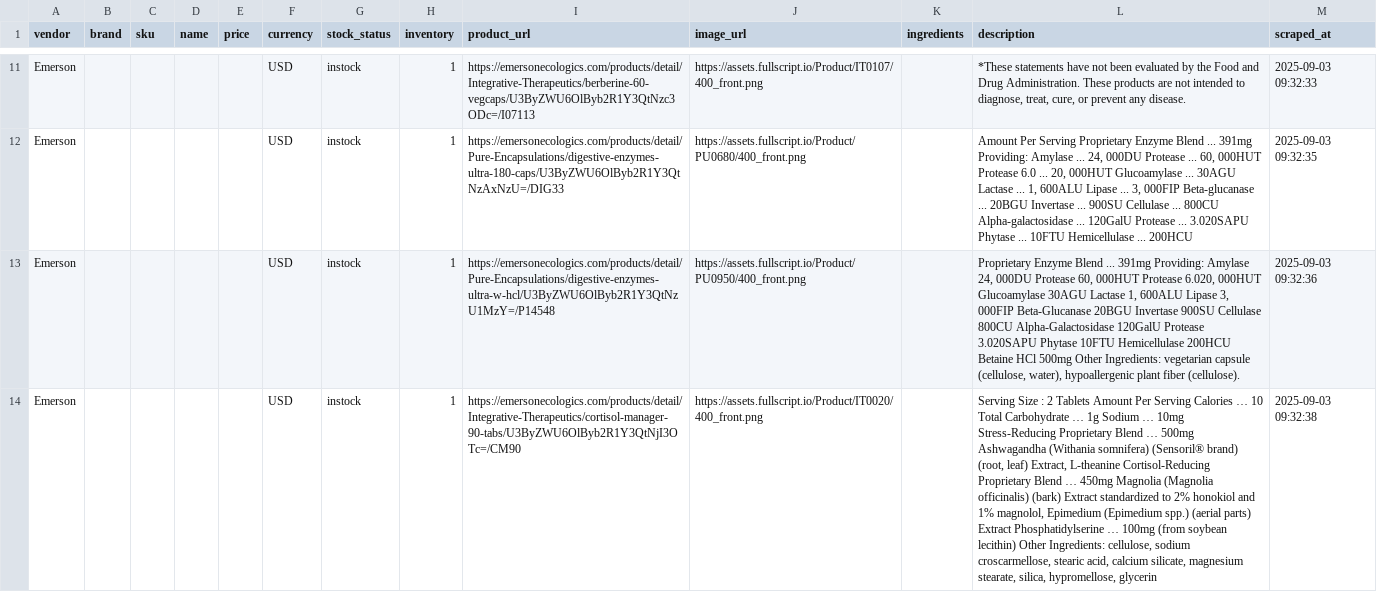
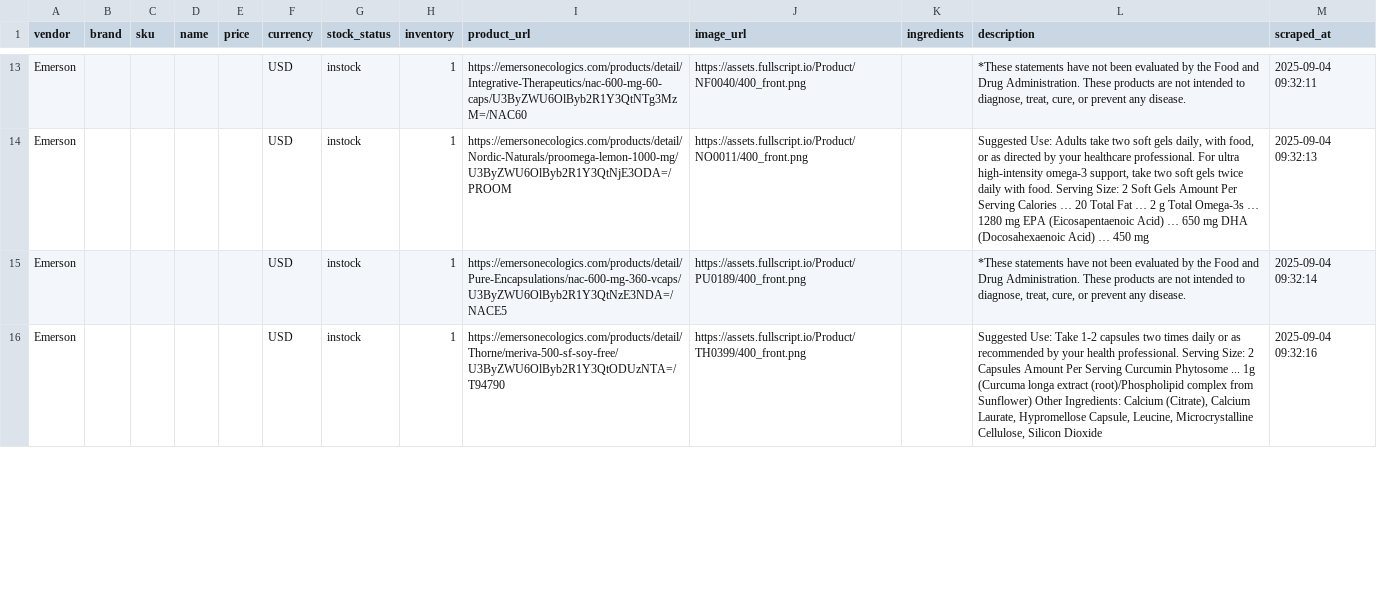
Before and after one commit to remystrong7/supplefind-imports, a CSV file: products.csv, drawn as a sheet; only a part is shown, gaps mark what is left out; addresses are those after the commit; the diff covers the shown part only; the diff names each change by its address in the sheet, - before the commit and + after, or states it on an @@ line.

```diff
--- a/products.csv
+++ b/products.csv
-I13 (product_url): https://emersonecologics.com/products/detail/Integrative-Therapeutics/berberine-60-vegcaps/U3ByZWU6OlByb2R1Y3QtNzc3ODc=/I07113
+I13 (product_url): https://emersonecologics.com/products/detail/Integrative-Therapeutics/nac-600-mg-60-caps/U3ByZWU6OlByb2R1Y3QtNTg3MzM=/NAC60
-J13 (image_url): https://assets.fullscript.io/Product/IT0107/400_front.png
+J13 (image_url): https://assets.fullscript.io/Product/NF0040/400_front.png
-M13 (scraped_at): 2025-09-03 09:32:33
+M13 (scraped_at): 2025-09-04 09:32:11
-I14 (product_url): https://emersonecologics.com/products/detail/Pure-Encapsulations/digestive-enzymes-ultra-180-caps/U3ByZWU6OlByb2R1Y3QtNzAxNzU=/DIG33
+I14 (product_url): https://emersonecologics.com/products/detail/Nordic-Naturals/proomega-lemon-1000-mg/U3ByZWU6OlByb2R1Y3QtNjE3ODA=/PROOM
-J14 (image_url): https://assets.fullscript.io/Product/PU0680/400_front.png
+J14 (image_url): https://assets.fullscript.io/Product/NO0011/400_front.png
-L14 (description): Amount Per Serving Proprietary Enzyme Blend ... 391mg Providing: Amylase ... 24, 000DU Protease ... 60, 000HUT Protease 6.0 ... 20, 000HUT Glucoamylase ... 30AGU Lactase ... 1, 600ALU Lipase ... 3, 000FIP Beta-glucanase ... 20BGU Invertase ... 900SU Cellulase ... 800CU Alpha-galactosidase ... 120GalU Protease ... 3.020SAPU Phytase ... 10FTU Hemicellulase ... 200HCU
+L14 (description): Suggested Use: Adults take two soft gels daily, with food, or as directed by your healthcare professional. For ultra high-intensity omega-3 support, take two soft gels twice daily with food. Serving Size: 2 Soft Gels Amount Per Serving Calories … 20 Total Fat … 2 g Total Omega-3s … 1280 mg EPA (Eicosapentaenoic Acid) … 650 mg DHA (Docosahexaenoic Acid) … 450 mg
-M14 (scraped_at): 2025-09-03 09:32:35
+M14 (scraped_at): 2025-09-04 09:32:13
-I15 (product_url): https://emersonecologics.com/products/detail/Pure-Encapsulations/digestive-enzymes-ultra-w-hcl/U3ByZWU6OlByb2R1Y3QtNzU1MzY=/P14548
+I15 (product_url): https://emersonecologics.com/products/detail/Pure-Encapsulations/nac-600-mg-360-vcaps/U3ByZWU6OlByb2R1Y3QtNzE3NDA=/NACE5
-J15 (image_url): https://assets.fullscript.io/Product/PU0950/400_front.png
+J15 (image_url): https://assets.fullscript.io/Product/PU0189/400_front.png
-L15 (description): Proprietary Enzyme Blend ... 391mg Providing: Amylase 24, 000DU Protease 60, 000HUT Protease 6.020, 000HUT Glucoamylase 30AGU Lactase 1, 600ALU Lipase 3, 000FIP Beta-Glucanase 20BGU Invertase 900SU Cellulase 800CU Alpha-Galactosidase 120GalU Protease 3.020SAPU Phytase 10FTU Hemicellulase 200HCU Betaine HCl 500mg Other Ingredients: vegetarian capsule (cellulose, water), hypoallergenic plant fiber (cellulose).
+L15 (description): *These statements have not been evaluated by the Food and Drug Administration. These products are not intended to diagnose, treat, cure, or prevent any disease.
-M15 (scraped_at): 2025-09-03 09:32:36
+M15 (scraped_at): 2025-09-04 09:32:14
-I16 (product_url): https://emersonecologics.com/products/detail/Integrative-Therapeutics/cortisol-manager-90-tabs/U3ByZWU6OlByb2R1Y3QtNjI3OTc=/CM90
+I16 (product_url): https://emersonecologics.com/products/detail/Thorne/meriva-500-sf-soy-free/U3ByZWU6OlByb2R1Y3QtODUzNTA=/T94790
-J16 (image_url): https://assets.fullscript.io/Product/IT0020/400_front.png
+J16 (image_url): https://assets.fullscript.io/Product/TH0399/400_front.png
-L16 (description): Serving Size : 2 Tablets Amount Per Serving Calories … 10 Total Carbohydrate … 1g Sodium … 10mg Stress-Reducing Proprietary Blend … 500mg Ashwagandha (Withania somnifera) (Sensoril® brand) (root, leaf) Extract, L-theanine Cortisol-Reducing Proprietary Blend … 450mg Magnolia (Magnolia officinalis) (bark) Extract standardized to 2% honokiol and 1% magnolol, Epimedium (Epimedium spp.) (aerial parts) Extract Phosphatidylserine … 100mg (from soybean lecithin) Other Ingredients: cellulose, sodium croscarmellose, stearic acid, calcium silicate, magnesium stearate, silica, hypromellose, glycerin
+L16 (description): Suggested Use: Take 1-2 capsules two times daily or as recommended by your health professional. Serving Size: 2 Capsules Amount Per Serving Curcumin Phytosome ... 1g (Curcuma longa extract (root)/Phospholipid complex from Sunflower) Other Ingredients: Calcium (Citrate), Calcium Laurate, Hypromellose Capsule, Leucine, Microcrystalline Cellulose, Silicon Dioxide
-M16 (scraped_at): 2025-09-03 09:32:38
+M16 (scraped_at): 2025-09-04 09:32:16
```
Also changed, not shown: 2 added rows, 2 removed rows and 89 edited cells elsewhere in this file.
